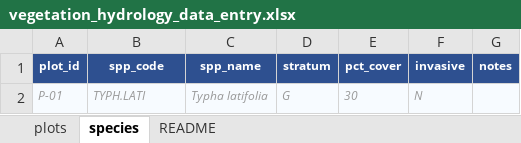
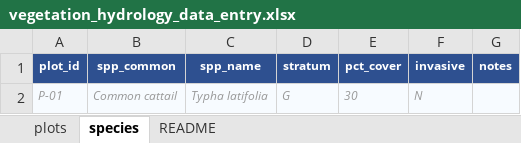
Before and after one commit to GreenPlanEdm/wetland-tools, an Excel workbook: inst/templates/vegetation_hydrology_data_entry.xlsx, sheet species, drawn as a sheet; values as stored, in another font and other column widths than the file's, no borders; the diff names each change by its address in the sheet, - before the commit and + after, or states it on an @@ line.

```diff
--- a/inst/templates/vegetation_hydrology_data_entry.xlsx (sheet species)
+++ b/inst/templates/vegetation_hydrology_data_entry.xlsx (sheet species)
-B1: spp_code
+B1: spp_common
-B2 (spp_common): TYPH.LATI
+B2 (spp_common): Common cattail
```
Also changed, not shown: sheet README, 9 other files.
